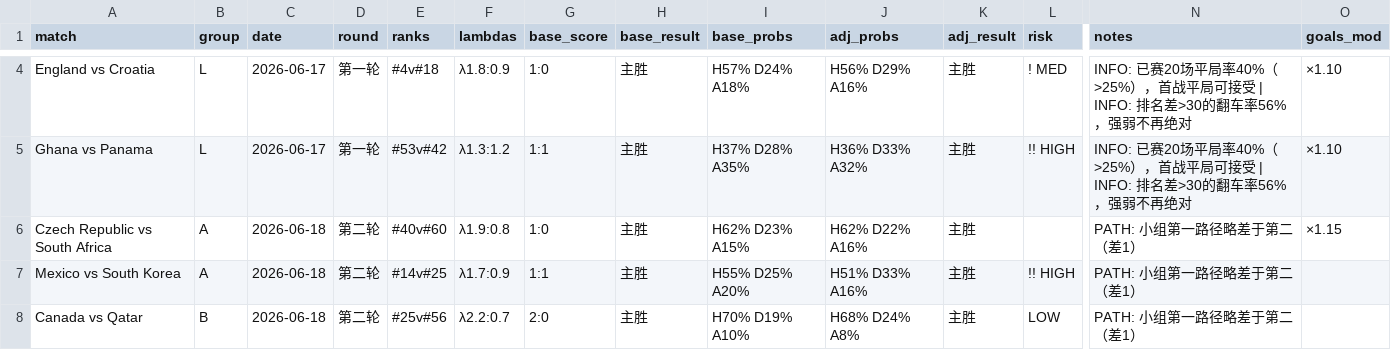
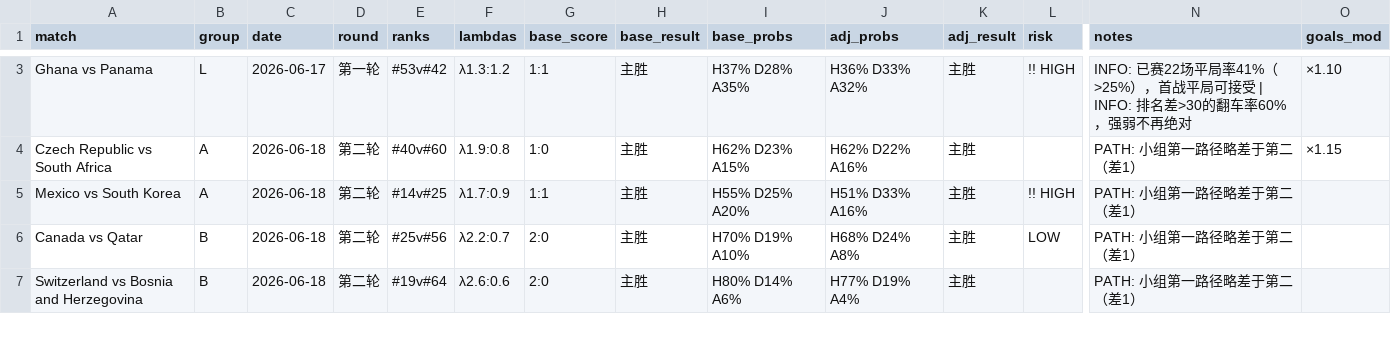
Before and after one commit to huangjialing0010/worldcup-2026-predict, a CSV file: output/predictions_with_context.csv, drawn as a sheet; only a part is shown, gaps mark what is left out; the shorter side is filled out with more unchanged rows; removed rows and columns are numbered as before the commit, all else as after; rows hold the shown columns only; the diff covers the shown part only; the diff names each change by its address in the sheet, - before the commit and + after, or states it on an @@ line.

```diff
--- a/output/predictions_with_context.csv
+++ b/output/predictions_with_context.csv
-row 4: England vs Croatia | L | 2026-06-17 | 第一轮 | #4v#18 | λ1.8:0.9 | 1:0 | 主胜 | H57% D24% A18% | H56% D29% A16% | 主胜 | ! MED | INFO: 已赛20场平局率40%（>25%），首战平局可接受 | INFO: 排名差>30的翻车率56%，强弱不再绝对 | ×1.10
-N3 (notes): INFO: 已赛20场平局率40%（>25%），首战平局可接受 | INFO: 排名差>30的翻车率56%，强弱不…
+N3 (notes): INFO: 已赛22场平局率41%（>25%），首战平局可接受 | INFO: 排名差>30的翻车率60%，强弱不…
```
Also changed, not shown: 1 removed row and 34 edited cells elsewhere in this file, data/raw/matches_2026.csv, 2 other files.
